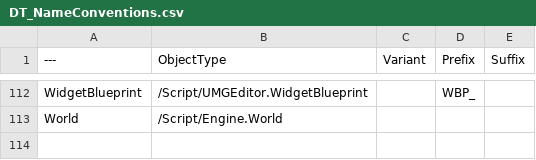
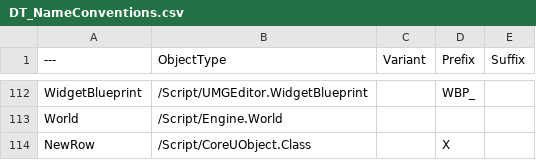
Before and after one commit to realityforge/course-unreal-engine-5-cpp-multiplayer-shooter, a CSV file: Blaster/Plugins/RuleRanger/SourceContent/Names/DT_NameConventions.csv, drawn as a sheet; only a part is shown, gaps mark what is left out; the diff names each change by its address in the sheet, - before the commit and + after, or states it on an @@ line.

Commit message:
Register a naming convention for native classes

```diff
--- a/Blaster/Plugins/RuleRanger/SourceContent/Names/DT_NameConventions.csv
+++ b/Blaster/Plugins/RuleRanger/SourceContent/Names/DT_NameConventions.csv
+row 114: NewRow | /Script/CoreUObject.Class |  | X
```
Also changed, not shown: 1 other file.
